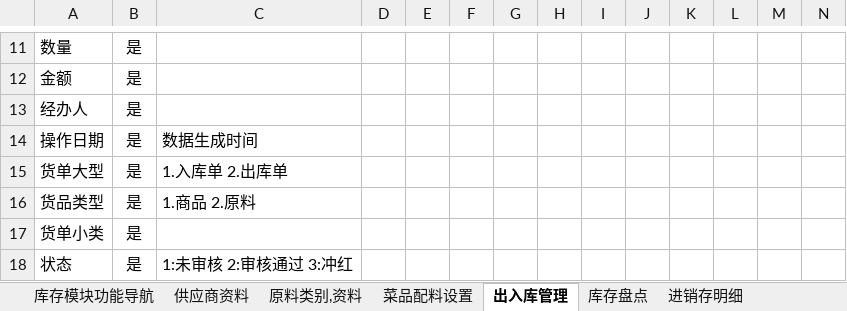
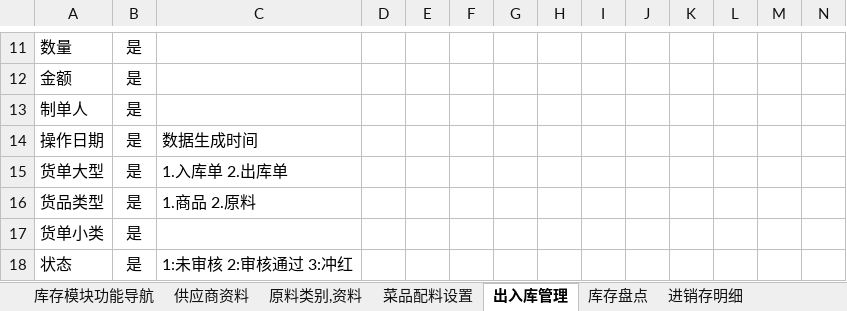
Before and after one commit to runt18/wireless-order-solution, an Excel workbook: doc/Digi-e大会员中心需求/Digi-e大会员中心-新库存需求.xlsx, sheet 出入库管理, drawn as a sheet; only a part is shown, gaps mark what is left out; values as stored, in another font and other column widths than the file's, no borders; the diff names each change by its address in the sheet, - before the commit and + after, or states it on an @@ line.

```diff
--- a/doc/Digi-e大会员中心需求/Digi-e大会员中心-新库存需求.xlsx (sheet 出入库管理)
+++ b/doc/Digi-e大会员中心需求/Digi-e大会员中心-新库存需求.xlsx (sheet 出入库管理)
-A13: 经办人
+A13: 制单人
```
